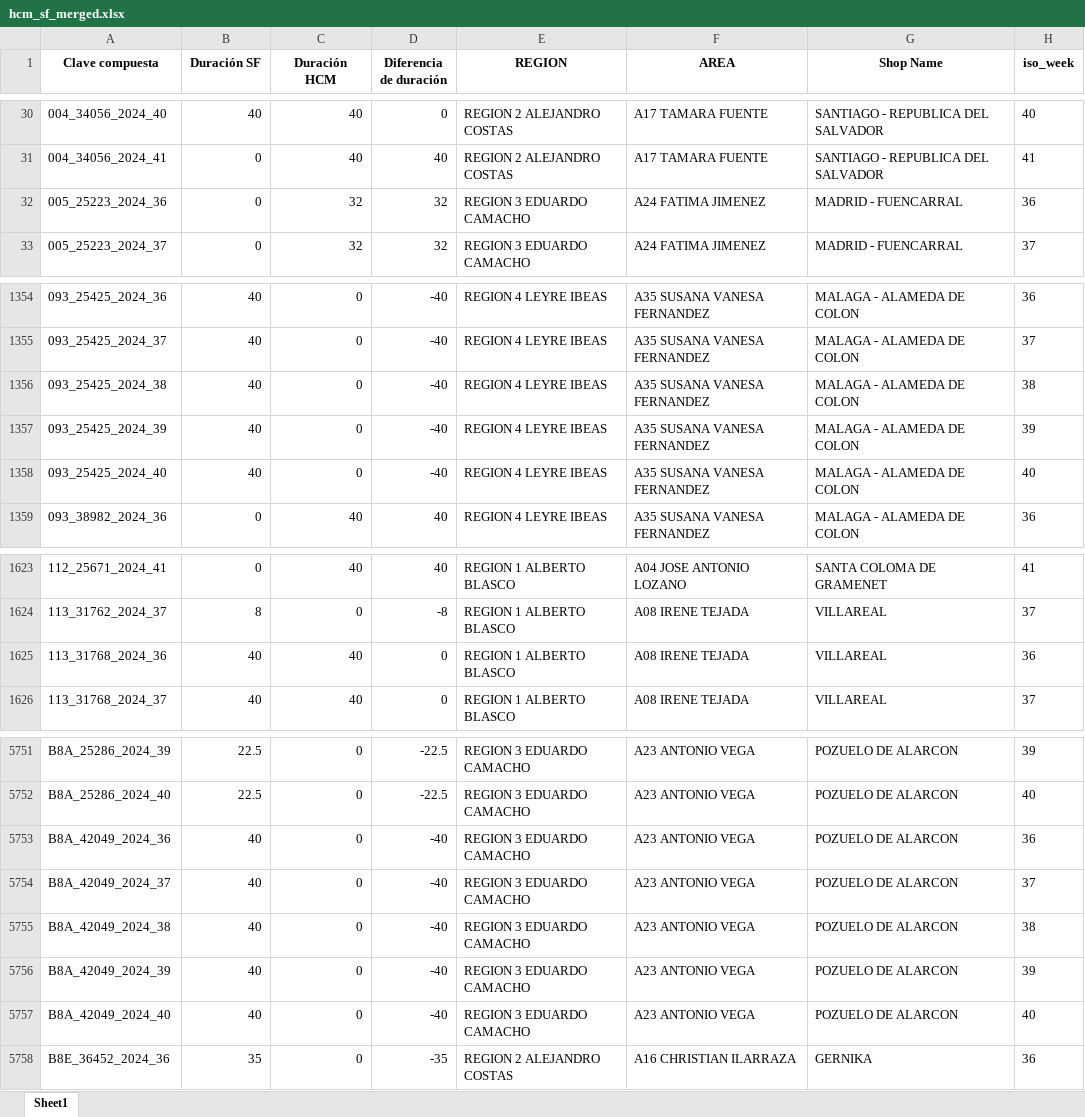
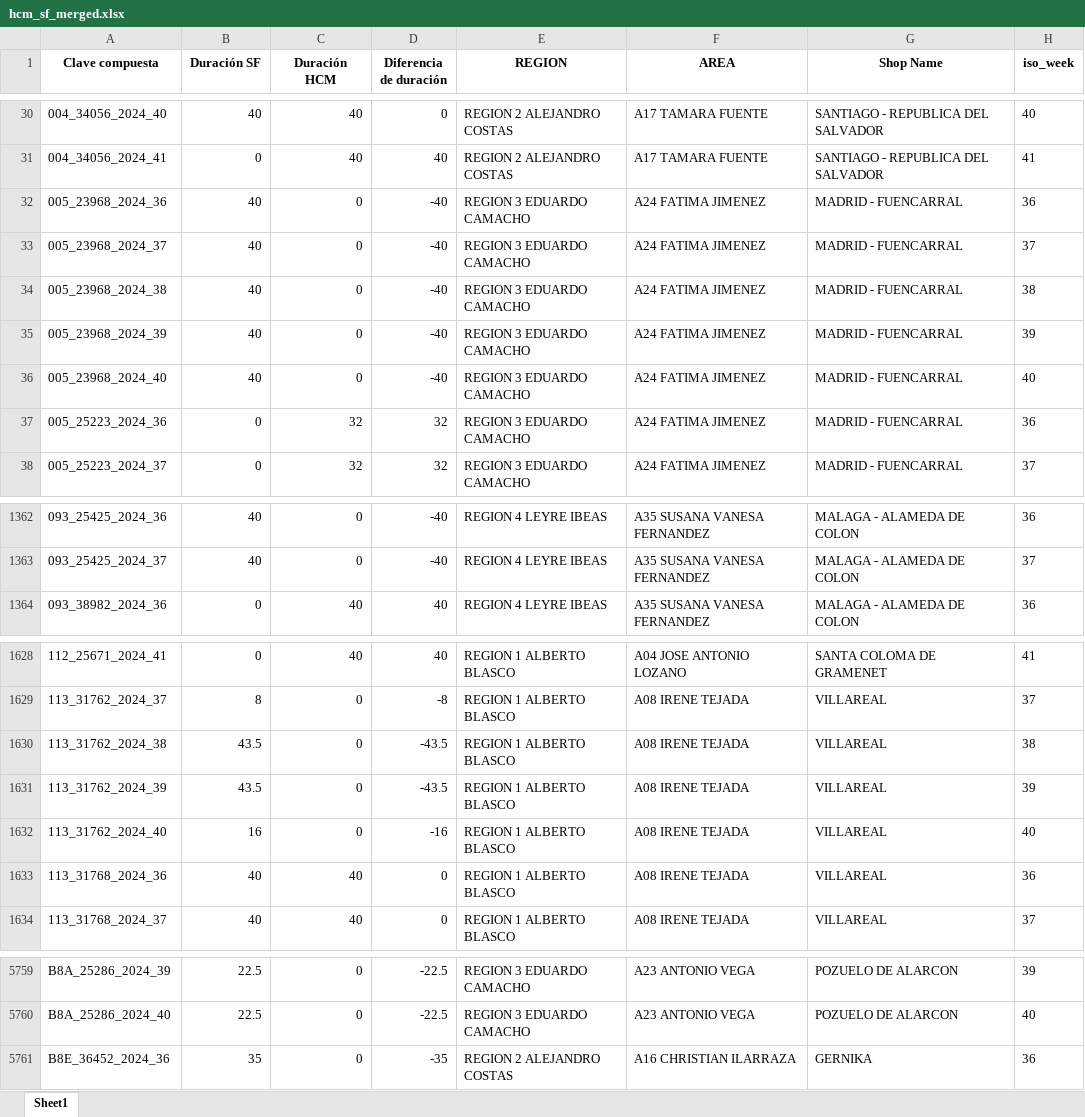
Before and after one commit to alisaleks/Agenda_App, an Excel workbook: hcm_sf_merged.xlsx, sheet Sheet1, drawn as a sheet; only a part is shown, gaps mark what is left out; values as stored, in another font and other column widths than the file's, no borders; removed rows and columns are numbered as before the commit, all else as after; the diff covers the shown part only; the diff names each change by its address in the sheet, - before the commit and + after, or states it on an @@ line.

Commit message:
Automatic dataset update

```diff
--- a/hcm_sf_merged.xlsx (sheet Sheet1)
+++ b/hcm_sf_merged.xlsx (sheet Sheet1)
+row 32: 005_23968_2024_36 | 40 | 0 | -40 | REGION 3 EDUARDO CAMACHO | A24 FATIMA JIMENEZ | MADRID - FUENCARRAL | 36
+row 33: 005_23968_2024_37 | 40 | 0 | -40 | REGION 3 EDUARDO CAMACHO | A24 FATIMA JIMENEZ | MADRID - FUENCARRAL | 37
+row 34: 005_23968_2024_38 | 40 | 0 | -40 | REGION 3 EDUARDO CAMACHO | A24 FATIMA JIMENEZ | MADRID - FUENCARRAL | 38
+row 35: 005_23968_2024_39 | 40 | 0 | -40 | REGION 3 EDUARDO CAMACHO | A24 FATIMA JIMENEZ | MADRID - FUENCARRAL | 39
+row 36: 005_23968_2024_40 | 40 | 0 | -40 | REGION 3 EDUARDO CAMACHO | A24 FATIMA JIMENEZ | MADRID - FUENCARRAL | 40
-row 1356: 093_25425_2024_38 | 40 | 0 | -40 | REGION 4 LEYRE IBEAS | A35 SUSANA VANESA FERNANDEZ | MALAGA - ALAMEDA DE COLON | 38
-row 1357: 093_25425_2024_39 | 40 | 0 | -40 | REGION 4 LEYRE IBEAS | A35 SUSANA VANESA FERNANDEZ | MALAGA - ALAMEDA DE COLON | 39
-row 1358: 093_25425_2024_40 | 40 | 0 | -40 | REGION 4 LEYRE IBEAS | A35 SUSANA VANESA FERNANDEZ | MALAGA - ALAMEDA DE COLON | 40
+row 1630: 113_31762_2024_38 | 43.5 | 0 | -43.5 | REGION 1 ALBERTO BLASCO | A08 IRENE TEJADA | VILLAREAL | 38
+row 1631: 113_31762_2024_39 | 43.5 | 0 | -43.5 | REGION 1 ALBERTO BLASCO | A08 IRENE TEJADA | VILLAREAL | 39
+row 1632: 113_31762_2024_40 | 16 | 0 | -16 | REGION 1 ALBERTO BLASCO | A08 IRENE TEJADA | VILLAREAL | 40
-row 5753: B8A_42049_2024_36 | 40 | 0 | -40 | REGION 3 EDUARDO CAMACHO | A23 ANTONIO VEGA | POZUELO DE ALARCON | 36
-row 5754: B8A_42049_2024_37 | 40 | 0 | -40 | REGION 3 EDUARDO CAMACHO | A23 ANTONIO VEGA | POZUELO DE ALARCON | 37
-row 5755: B8A_42049_2024_38 | 40 | 0 | -40 | REGION 3 EDUARDO CAMACHO | A23 ANTONIO VEGA | POZUELO DE ALARCON | 38
-row 5756: B8A_42049_2024_39 | 40 | 0 | -40 | REGION 3 EDUARDO CAMACHO | A23 ANTONIO VEGA | POZUELO DE ALARCON | 39
-row 5757: B8A_42049_2024_40 | 40 | 0 | -40 | REGION 3 EDUARDO CAMACHO | A23 ANTONIO VEGA | POZUELO DE ALARCON | 40
```
Also changed, not shown: 10 added rows, 4 removed rows and 82 edited cells elsewhere in this sheet, 13 other files.
